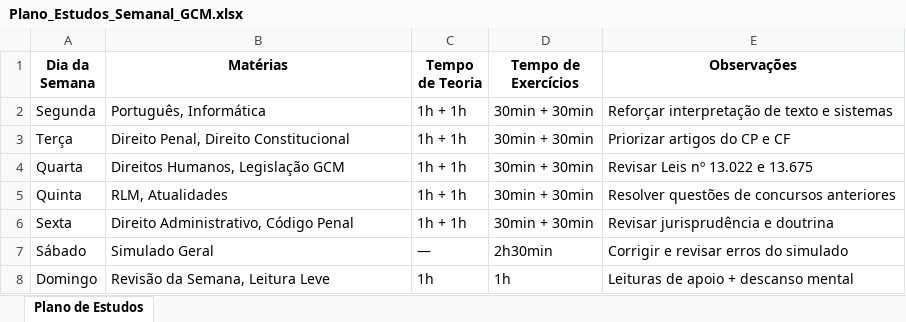
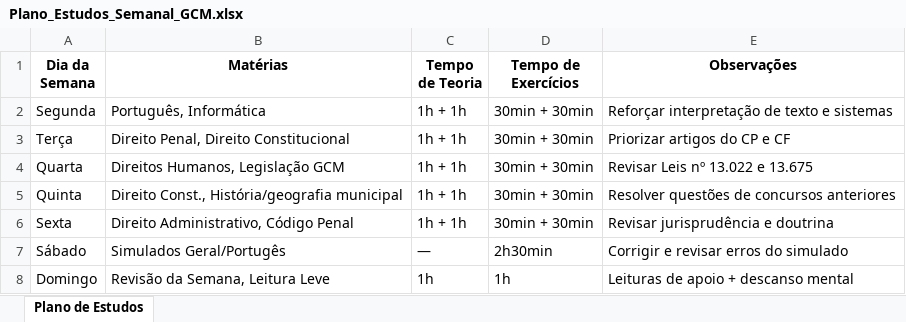
Before and after one commit to farejador961/gcm-arapiraca, an Excel workbook: modulos_pdf/Plano_Estudos_Semanal_GCM.xlsx, sheet Plano de Estudos, drawn as a sheet; values as stored, in another font and other column widths than the file's, no borders; the diff names each change by its address in the sheet, - before the commit and + after, or states it on an @@ line.

Commit message:
Atualização modulos

```diff
--- a/modulos_pdf/Plano_Estudos_Semanal_GCM.xlsx (sheet Plano de Estudos)
+++ b/modulos_pdf/Plano_Estudos_Semanal_GCM.xlsx (sheet Plano de Estudos)
-B5 (Matérias): RLM, Atualidades
+B5 (Matérias): Direito Const., História/geografia municipal
-B7 (Matérias): Simulado Geral
+B7 (Matérias): Simulados Geral/Portugês
```
Also changed, not shown: 14 other files.
